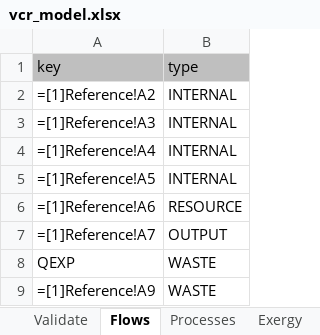
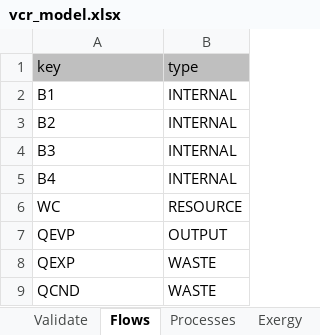
Before and after one commit to ctorrescuadra/TaesLab, an Excel workbook: Examples/vcr/vcr_model.xlsx, sheet Flows, drawn as a sheet; values as stored, in another font and other column widths than the file's, no borders; formulas are shown in place of their values; removed rows and columns are numbered as before the commit, all else as after; the diff names each change by its address in the sheet, - before the commit and + after, or states it on an @@ line.

```diff
--- a/Examples/vcr/vcr_model.xlsx (sheet Flows)
+++ b/Examples/vcr/vcr_model.xlsx (sheet Flows)
-A2 (key): =[1]Reference!A2
+A2 (key): B1
+row 3: B2 | INTERNAL
-A4 (key): =[1]Reference!A3
+A4 (key): B3
-A5 (key): =[1]Reference!A4
+A5 (key): B4
-row 5: =[1]Reference!A5 | INTERNAL
-A6 (key): =[1]Reference!A6
+A6 (key): WC
-A7 (key): =[1]Reference!A7
+A7 (key): QEVP
-A9 (key): =[1]Reference!A9
+A9 (key): QCND
```
Also changed, not shown: sheet Exergy, Examples/Indice.xlsx, Examples/vcr/vcr_model0.xlsx, 49 other files.
